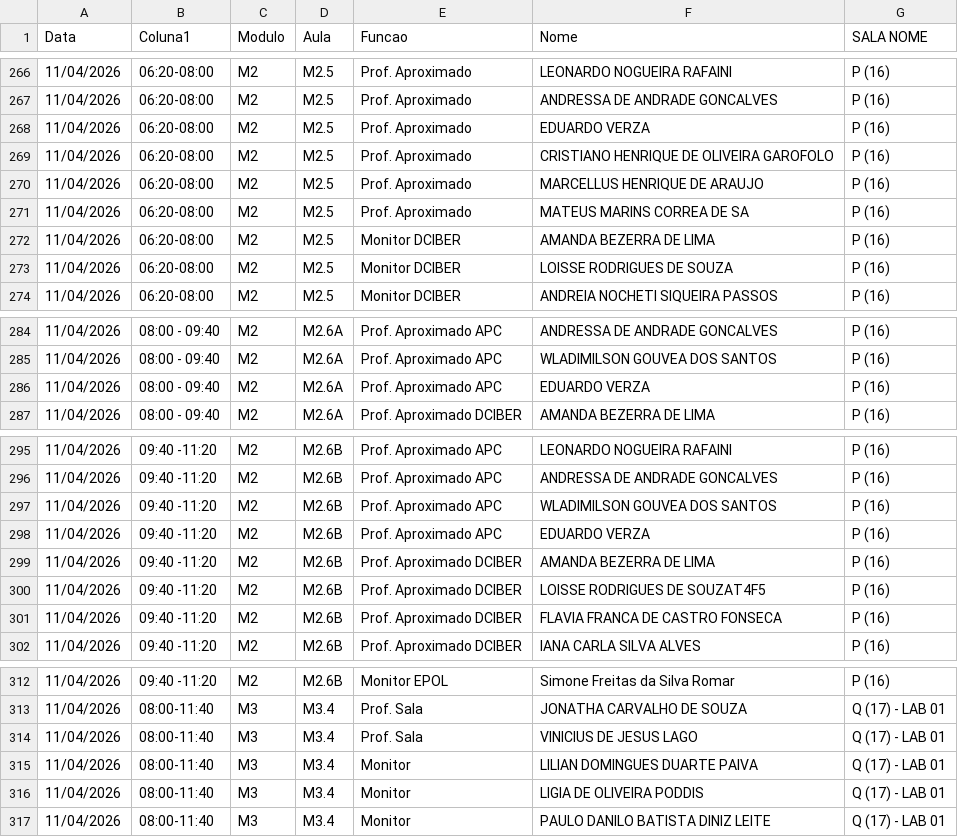
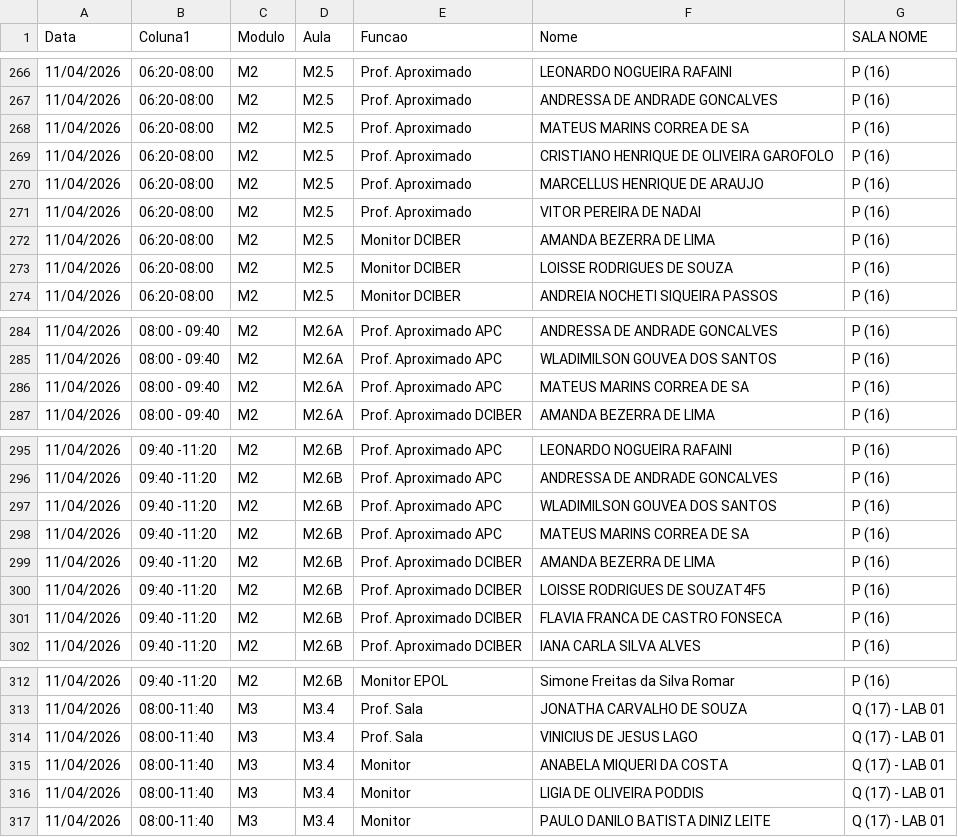
Before and after one commit to marcelmfpm-ai/painel-professores-2, a CSV file: escalas.csv, drawn as a sheet; only a part is shown, gaps mark what is left out.

Commit message:
Add files via upload

```diff
--- a/escalas.csv
+++ b/escalas.csv
@@ -267,6 +267,6 @@ Data;Coluna1;Modulo;Aula;Funcao;Nome;SALA NOME
 11/04/2026;06:20-08:00;M2;M2.5;Prof. Aproximado;ANDRESSA DE ANDRADE GONCALVES;P (16)
-11/04/2026;06:20-08:00;M2;M2.5;Prof. Aproximado;EDUARDO VERZA;P (16)
+11/04/2026;06:20-08:00;M2;M2.5;Prof. Aproximado;MATEUS MARINS CORREA DE SA;P (16)
 11/04/2026;06:20-08:00;M2;M2.5;Prof. Aproximado;CRISTIANO HENRIQUE DE OLIVEIRA GAROFOLO;P (16)
 11/04/2026;06:20-08:00;M2;M2.5;Prof. Aproximado;MARCELLUS HENRIQUE DE ARAUJO;P (16)
-11/04/2026;06:20-08:00;M2;M2.5;Prof. Aproximado;MATEUS MARINS CORREA DE SA;P (16)
+11/04/2026;06:20-08:00;M2;M2.5;Prof. Aproximado;VITOR PEREIRA DE NADAI;P (16)
 11/04/2026;06:20-08:00;M2;M2.5;Monitor DCIBER;AMANDA BEZERRA DE LIMA;P (16)
@@ -285,3 +285,3 @@ Data;Coluna1;Modulo;Aula;Funcao;Nome;SALA NOME
 11/04/2026;08:00 - 09:40;M2;M2.6A;Prof. Aproximado APC;WLADIMILSON GOUVEA DOS SANTOS;P (16)
-11/04/2026;08:00 - 09:40;M2;M2.6A;Prof. Aproximado APC;EDUARDO VERZA;P (16)
+11/04/2026;08:00 - 09:40;M2;M2.6A;Prof. Aproximado APC;MATEUS MARINS CORREA DE SA;P (16)
 11/04/2026;08:00 - 09:40;M2;M2.6A;Prof. Aproximado DCIBER;AMANDA BEZERRA DE LIMA;P (16)
@@ -297,3 +297,3 @@ Data;Coluna1;Modulo;Aula;Funcao;Nome;SALA NOME
 11/04/2026;09:40 -11:20;M2;M2.6B;Prof. Aproximado APC;WLADIMILSON GOUVEA DOS SANTOS;P (16)
-11/04/2026;09:40 -11:20;M2;M2.6B;Prof. Aproximado APC;EDUARDO VERZA;P (16)
+11/04/2026;09:40 -11:20;M2;M2.6B;Prof. Aproximado APC;MATEUS MARINS CORREA DE SA;P (16)
 11/04/2026;09:40 -11:20;M2;M2.6B;Prof. Aproximado DCIBER;AMANDA BEZERRA DE LIMA;P (16)
@@ -314,3 +314,3 @@ Data;Coluna1;Modulo;Aula;Funcao;Nome;SALA NOME
 11/04/2026;08:00-11:40;M3;M3.4;Prof. Sala;VINICIUS DE JESUS LAGO;Q (17) - LAB 01
-11/04/2026;08:00-11:40;M3;M3.4;Monitor;LILIAN DOMINGUES DUARTE PAIVA;Q (17) - LAB 01
+11/04/2026;08:00-11:40;M3;M3.4;Monitor;ANABELA MIQUERI DA COSTA;Q (17) - LAB 01
 11/04/2026;08:00-11:40;M3;M3.4;Monitor;LIGIA DE OLIVEIRA PODDIS;Q (17) - LAB 01
```
